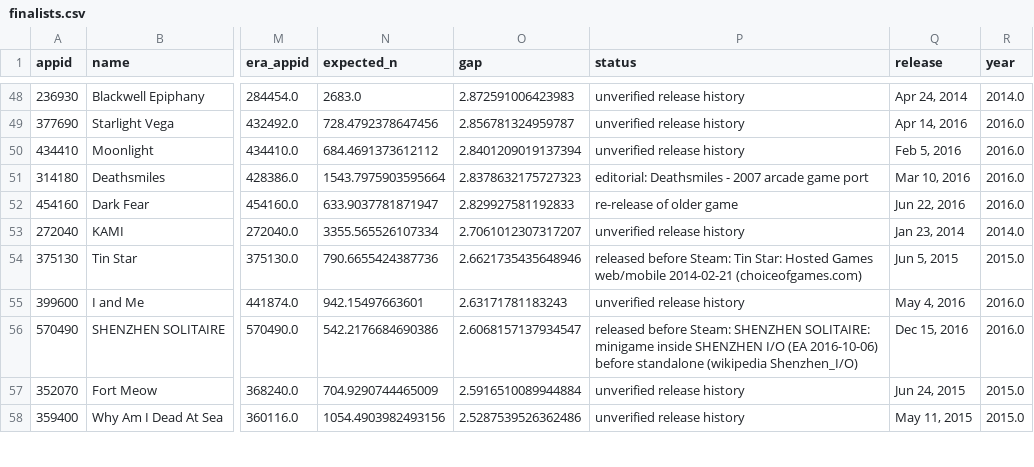
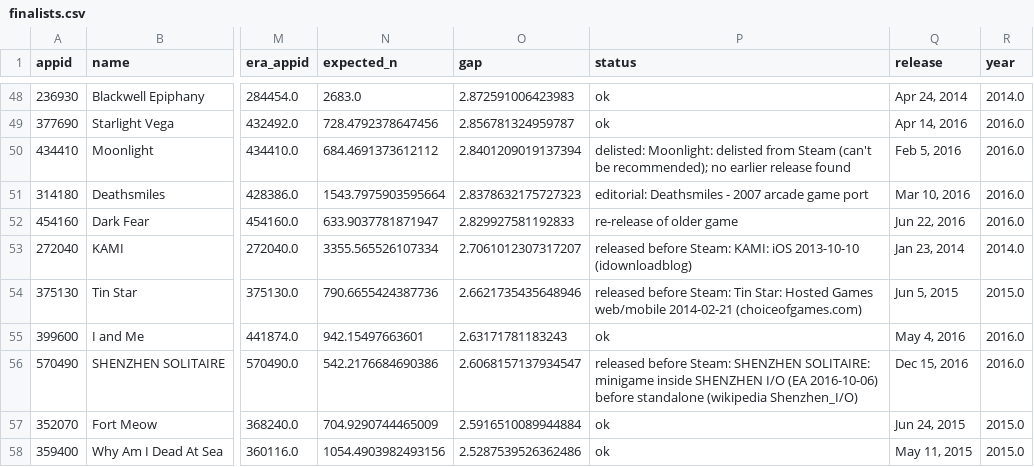
Before and after one commit to evanlin23/data-driven, a CSV file: data/derived/finalists.csv, drawn as a sheet; only a part is shown, gaps mark what is left out; the diff covers the shown part only; the diff names each change by its address in the sheet, - before the commit and + after, or states it on an @@ line.

```diff
--- a/data/derived/finalists.csv
+++ b/data/derived/finalists.csv
-P48:P49 (status): unverified release history
+P48:P49 (status): ok
-P50 (status): unverified release history
+P50 (status): delisted: Moonlight: delisted from Steam (can't be recommended); no earlier release found
-P53 (status): unverified release history
+P53 (status): released before Steam: KAMI: iOS 2013-10-10 (idownloadblog)
-P55 (status): unverified release history
+P55 (status): ok
-P57:P58 (status): unverified release history
+P57:P58 (status): ok
```
Also changed, not shown: 24 edited cells elsewhere in this file, data/derived/finalists_ok.csv, 20 other files.
